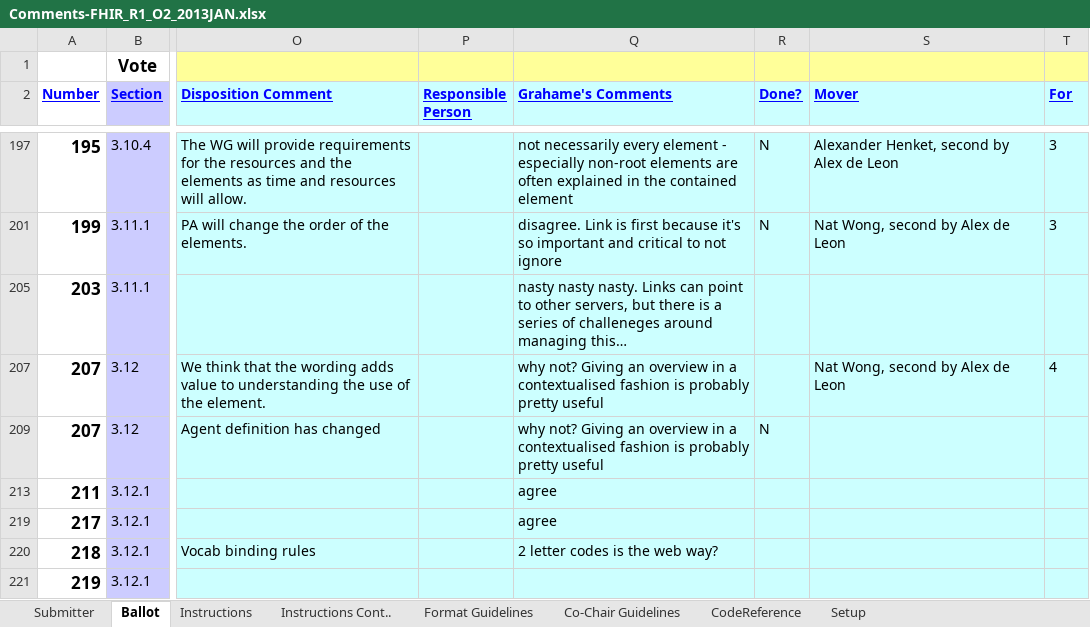
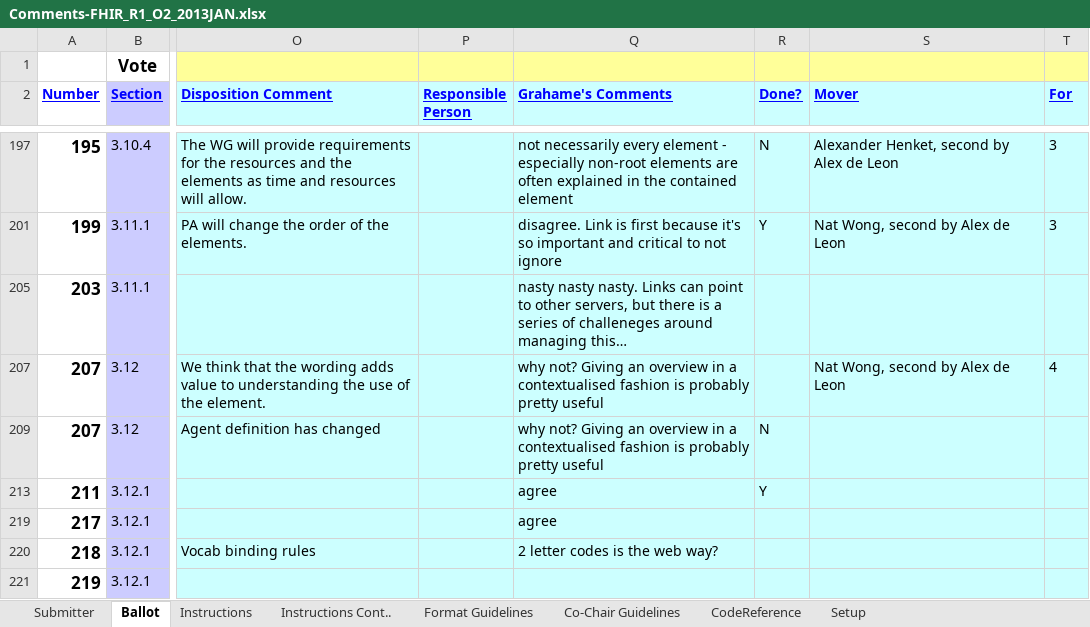
Before and after one commit to vista-novo/fhir, an Excel workbook: ballots/2013-01 Draft/Comments-FHIR_R1_O2_2013JAN.xlsx, sheet Ballot, drawn as a sheet; only a part is shown, gaps mark what is left out; values as stored, in another font and other column widths than the file's, no borders; the diff covers the shown part only; the diff names each change by its address in the sheet, - before the commit and + after, or states it on an @@ line.

Commit message:
- Handled ballot comments for Organization
git-svn-id: http://gforge.hl7.org/svn/fhir/trunk@1408 2f0db536-2c49-4257-a3fa-e771ed206c19

```diff
--- a/ballots/2013-01 Draft/Comments-FHIR_R1_O2_2013JAN.xlsx (sheet Ballot)
+++ b/ballots/2013-01 Draft/Comments-FHIR_R1_O2_2013JAN.xlsx (sheet Ballot)
-R201 (Done?): N
+R201 (Done?): Y
-R213 (Done?): (empty)
+R213 (Done?): Y
```
Also changed, not shown: 7 removed rows and 1 hidden or unhidden row elsewhere in this sheet, hidden cells.
